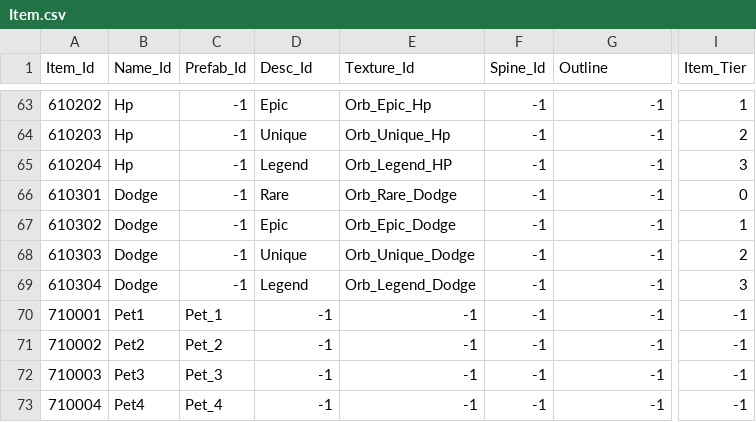
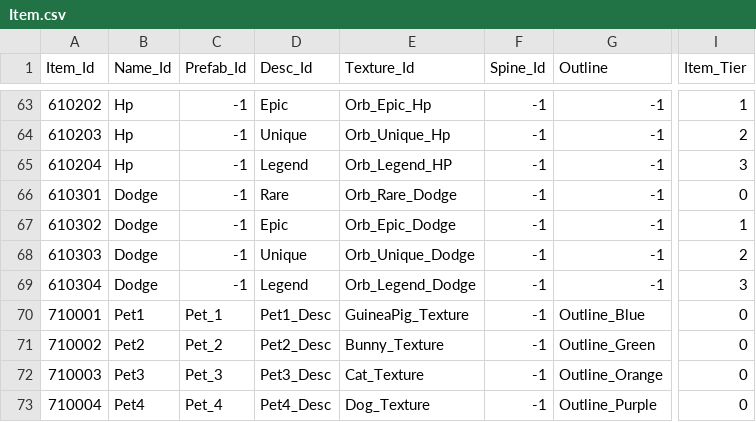
Before and after one commit to qkrkwl6666/TangTangHuru, a CSV file: Assets/08.DataTable/Item.csv, drawn as a sheet; only a part is shown, gaps mark what is left out; the diff names each change by its address in the sheet, - before the commit and + after, or states it on an @@ line.

```diff
--- a/Assets/08.DataTable/Item.csv
+++ b/Assets/08.DataTable/Item.csv
-D70 (Desc_Id): -1
+D70 (Desc_Id): Pet1_Desc
-E70 (Texture_Id): -1
+E70 (Texture_Id): GuineaPig_Texture
-G70 (Outline): -1
+G70 (Outline): Outline_Blue
-I70:I73 (Item_Tier): -1
+I70:I73 (Item_Tier): 0
-D71 (Desc_Id): -1
+D71 (Desc_Id): Pet2_Desc
-E71 (Texture_Id): -1
+E71 (Texture_Id): Bunny_Texture
-G71 (Outline): -1
+G71 (Outline): Outline_Green
-D72 (Desc_Id): -1
+D72 (Desc_Id): Pet3_Desc
-E72 (Texture_Id): -1
+E72 (Texture_Id): Cat_Texture
-G72 (Outline): -1
+G72 (Outline): Outline_Orange
-D73 (Desc_Id): -1
+D73 (Desc_Id): Pet4_Desc
-E73 (Texture_Id): -1
+E73 (Texture_Id): Dog_Texture
-G73 (Outline): -1
+G73 (Outline): Outline_Purple
```
Also changed, not shown: Assets/08.DataTable/String.csv, 7 other files.
